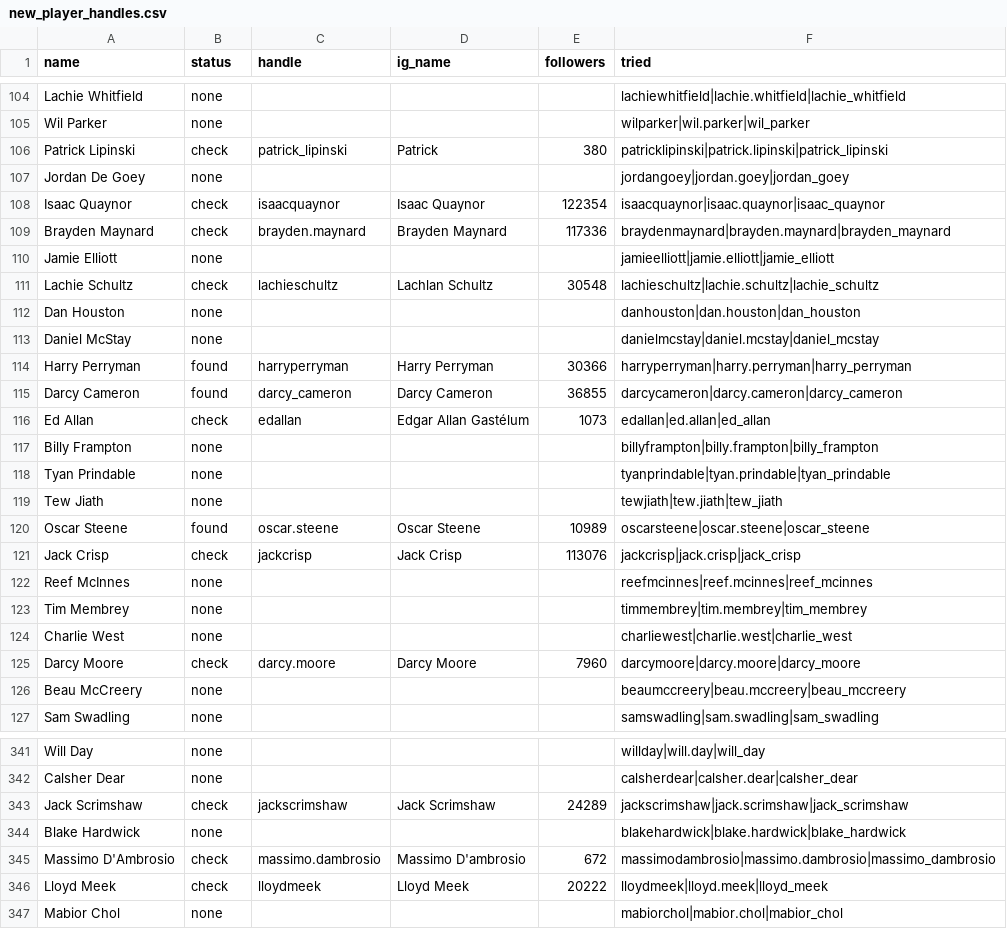
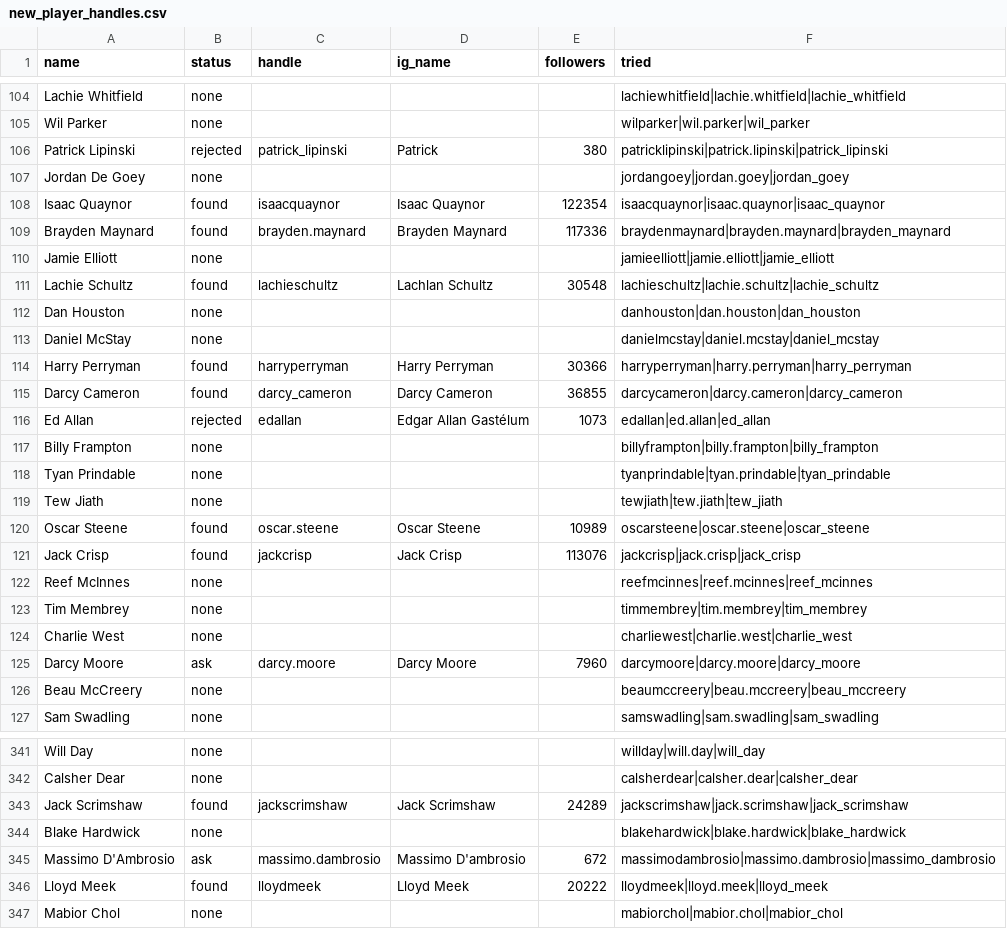
Before and after one commit to YosemiteDan/SocialRankingsV2, a CSV file: data/new_player_handles.csv, drawn as a sheet; only a part is shown, gaps mark what is left out; the diff covers the shown part only.

```diff
--- a/data/new_player_handles.csv
+++ b/data/new_player_handles.csv
@@ -105,8 +105,8 @@ Lachie Whitfield,none,,,,lachiewhitfield|lachie.whitfield|lachie_whitfield
 Wil Parker,none,,,,wilparker|wil.parker|wil_parker
-Patrick Lipinski,check,patrick_lipinski,Patrick,380,patricklipinski|patrick.lipinski|patrick_lipinski
+Patrick Lipinski,rejected,patrick_lipinski,Patrick,380,patricklipinski|patrick.lipinski|patrick_lipinski
 Jordan De Goey,none,,,,jordangoey|jordan.goey|jordan_goey
-Isaac Quaynor,check,isaacquaynor,Isaac Quaynor,122354,isaacquaynor|isaac.quaynor|isaac_quaynor
-Brayden Maynard,check,brayden.maynard,Brayden Maynard,117336,braydenmaynard|brayden.maynard|brayden_maynard
+Isaac Quaynor,found,isaacquaynor,Isaac Quaynor,122354,isaacquaynor|isaac.quaynor|isaac_quaynor
+Brayden Maynard,found,brayden.maynard,Brayden Maynard,117336,braydenmaynard|brayden.maynard|brayden_maynard
 Jamie Elliott,none,,,,jamieelliott|jamie.elliott|jamie_elliott
-Lachie Schultz,check,lachieschultz,Lachlan Schultz,30548,lachieschultz|lachie.schultz|lachie_schultz
+Lachie Schultz,found,lachieschultz,Lachlan Schultz,30548,lachieschultz|lachie.schultz|lachie_schultz
 Dan Houston,none,,,,danhouston|dan.houston|dan_houston
@@ -115,3 +115,3 @@ Harry Perryman,found,harryperryman,Harry Perryman,30366,harryperryman|harry.perr
 Darcy Cameron,found,darcy_cameron,Darcy Cameron,36855,darcycameron|darcy.cameron|darcy_cameron
-Ed Allan,check,edallan,Edgar Allan Gastélum,1073,edallan|ed.allan|ed_allan
+Ed Allan,rejected,edallan,Edgar Allan Gastélum,1073,edallan|ed.allan|ed_allan
 Billy Frampton,none,,,,billyframpton|billy.frampton|billy_frampton
@@ -120,3 +120,3 @@ Tew Jiath,none,,,,tewjiath|tew.jiath|tew_jiath
 Oscar Steene,found,oscar.steene,Oscar Steene,10989,oscarsteene|oscar.steene|oscar_steene
-Jack Crisp,check,jackcrisp,Jack Crisp,113076,jackcrisp|jack.crisp|jack_crisp
+Jack Crisp,found,jackcrisp,Jack Crisp,113076,jackcrisp|jack.crisp|jack_crisp
 Reef McInnes,none,,,,reefmcinnes|reef.mcinnes|reef_mcinnes
@@ -124,3 +124,3 @@ Tim Membrey,none,,,,timmembrey|tim.membrey|tim_membrey
 Charlie West,none,,,,charliewest|charlie.west|charlie_west
-Darcy Moore,check,darcy.moore,Darcy Moore,7960,darcymoore|darcy.moore|darcy_moore
+Darcy Moore,ask,darcy.moore,Darcy Moore,7960,darcymoore|darcy.moore|darcy_moore
 Beau McCreery,none,,,,beaumccreery|beau.mccreery|beau_mccreery
@@ -342,6 +342,6 @@ Will Day,none,,,,willday|will.day|will_day
 Calsher Dear,none,,,,calsherdear|calsher.dear|calsher_dear
-Jack Scrimshaw,check,jackscrimshaw,Jack Scrimshaw,24289,jackscrimshaw|jack.scrimshaw|jack_scrimshaw
+Jack Scrimshaw,found,jackscrimshaw,Jack Scrimshaw,24289,jackscrimshaw|jack.scrimshaw|jack_scrimshaw
 Blake Hardwick,none,,,,blakehardwick|blake.hardwick|blake_hardwick
-Massimo D'Ambrosio,check,massimo.dambrosio,Massimo D'ambrosio,672,massimodambrosio|massimo.dambrosio|massimo_dambrosio
-Lloyd Meek,check,lloydmeek,Lloyd Meek,20222,lloydmeek|lloyd.meek|lloyd_meek
+Massimo D'Ambrosio,ask,massimo.dambrosio,Massimo D'ambrosio,672,massimodambrosio|massimo.dambrosio|massimo_dambrosio
+Lloyd Meek,found,lloydmeek,Lloyd Meek,20222,lloydmeek|lloyd.meek|lloyd_meek
 Mabior Chol,none,,,,mabiorchol|mabior.chol|mabior_chol
```
Also changed, not shown: 65 edited cells elsewhere in this file, data/athletes.csv.
